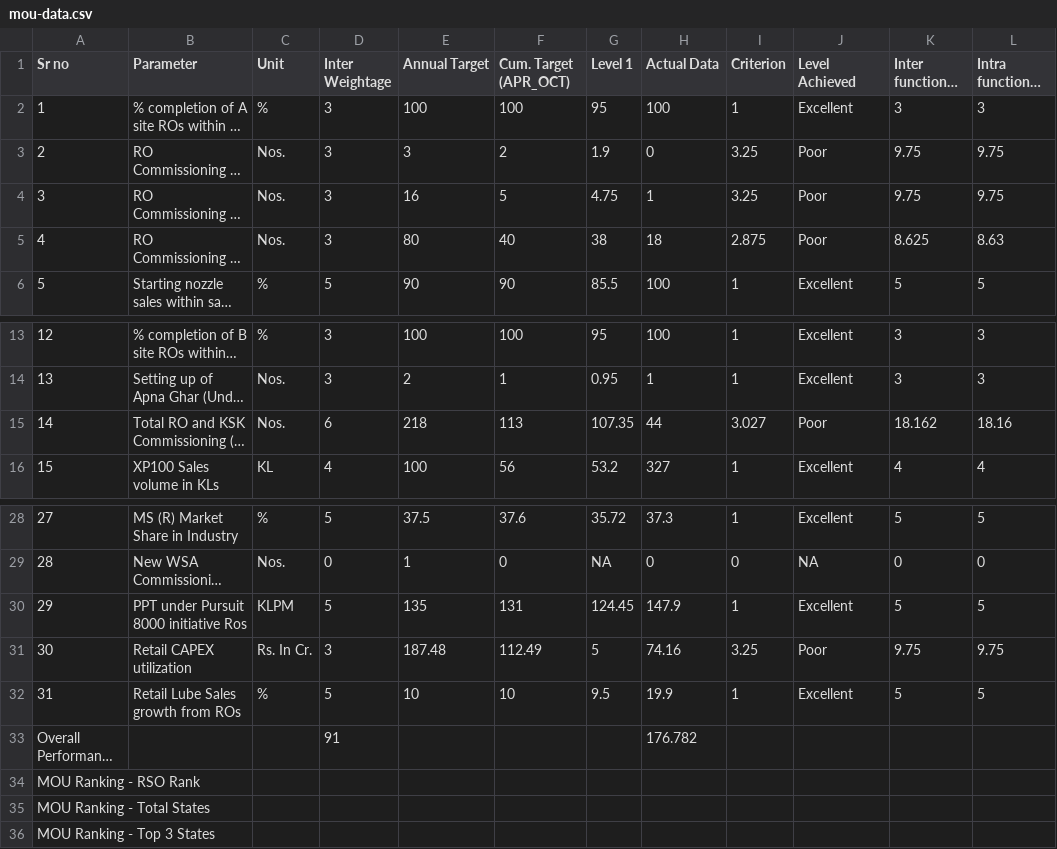
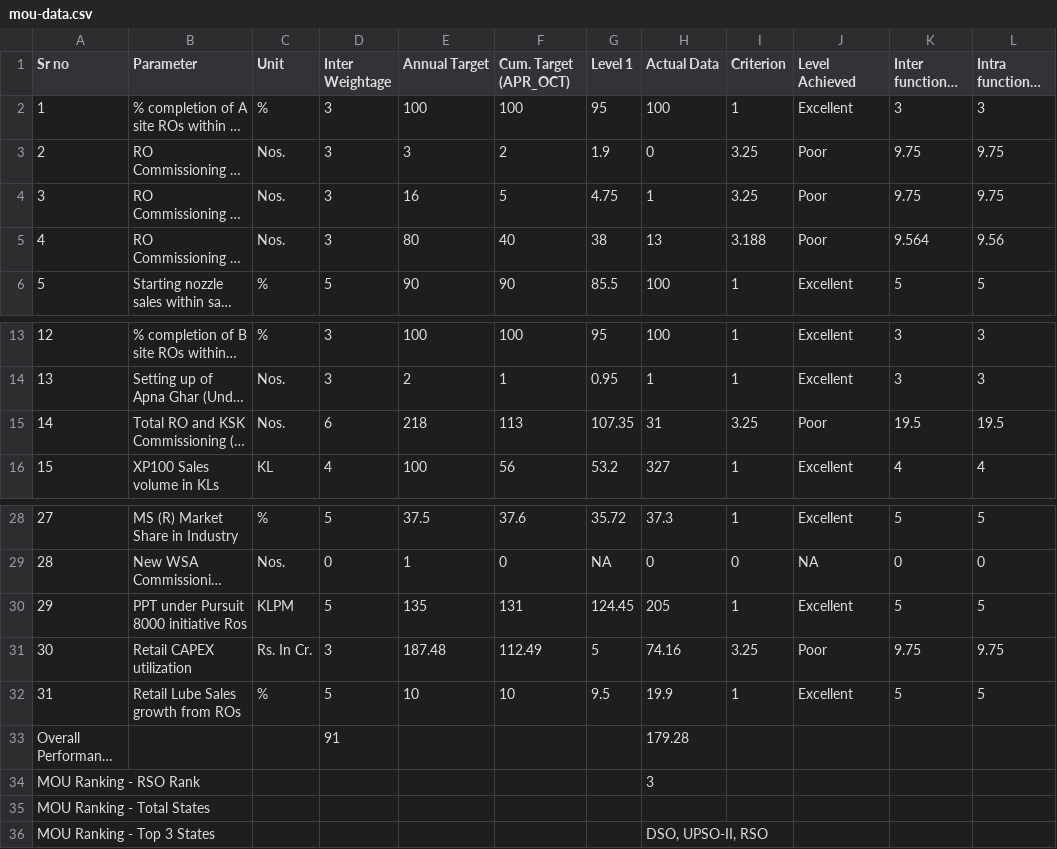
Before and after one commit to shivamindianoil-eng/rso-dashboard, a CSV file: mou-data.csv, drawn as a sheet; only a part is shown, gaps mark what is left out; long unchanged cells end in …; the diff names each change by its address in the sheet, - before the commit and + after, or states it on an @@ line.

Commit message:
Add files via upload

```diff
--- a/mou-data.csv
+++ b/mou-data.csv
-H5 (Actual Data): 18
+H5 (Actual Data): 13
-I5 (Criterion): 2.875
+I5 (Criterion): 3.188
-K5 (Inter functional score): 8.625
+K5 (Inter functional score): 9.564
-L5 (Intra functional score): 8.63
+L5 (Intra functional score): 9.56
-H15 (Actual Data): 44
+H15 (Actual Data): 31
-I15 (Criterion): 3.027
+I15 (Criterion): 3.25
-K15 (Inter functional score): 18.162
+K15 (Inter functional score): 19.5
-L15 (Intra functional score): 18.16
+L15 (Intra functional score): 19.5
-H30 (Actual Data): 147.9
+H30 (Actual Data): 205
-H33 (Actual Data): 176.782
+H33 (Actual Data): 179.28
-H34 (Actual Data): (empty)
+H34 (Actual Data): 3
-H36 (Actual Data): (empty)
+H36 (Actual Data): DSO, UPSO-II, RSO
```
